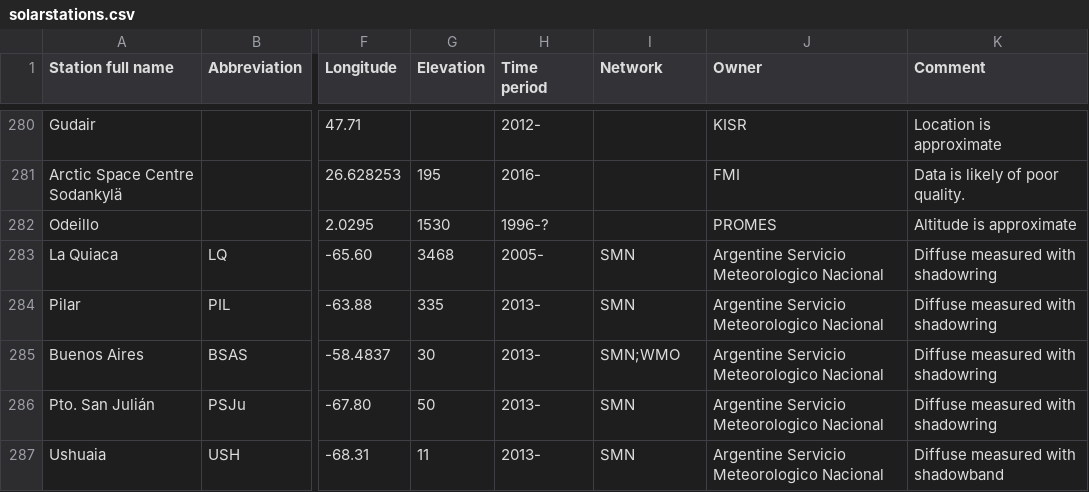
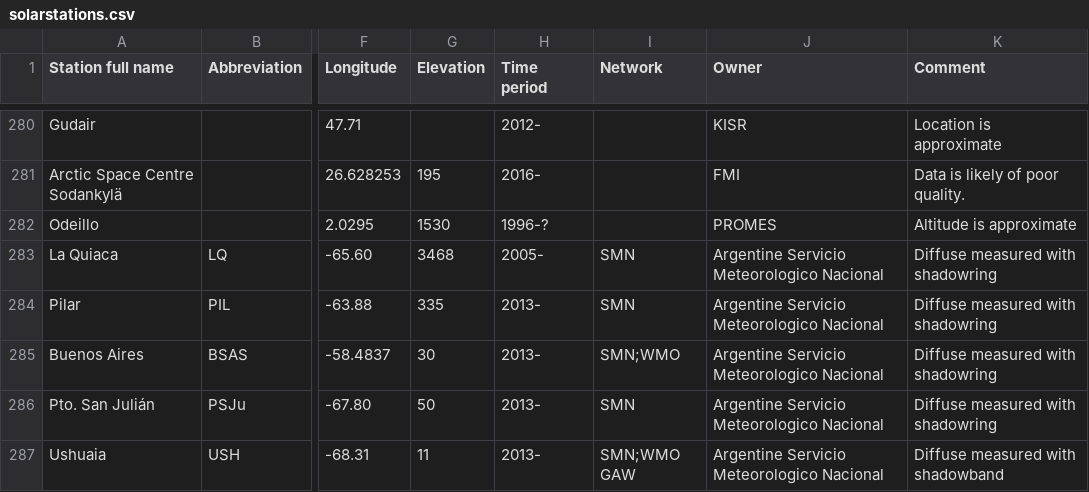
Before and after one commit to AssessingSolar/solarstations, a CSV file: solarstations.csv, drawn as a sheet; only a part is shown, gaps mark what is left out; the diff names each change by its address in the sheet, - before the commit and + after, or states it on an @@ line.

Commit message:
Update network

```diff
--- a/solarstations.csv
+++ b/solarstations.csv
-I287 (Network): SMN
+I287 (Network): SMN;WMO GAW
```
